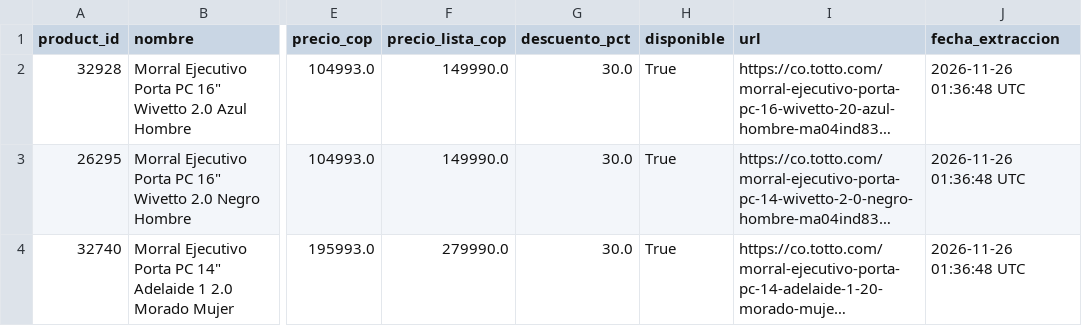
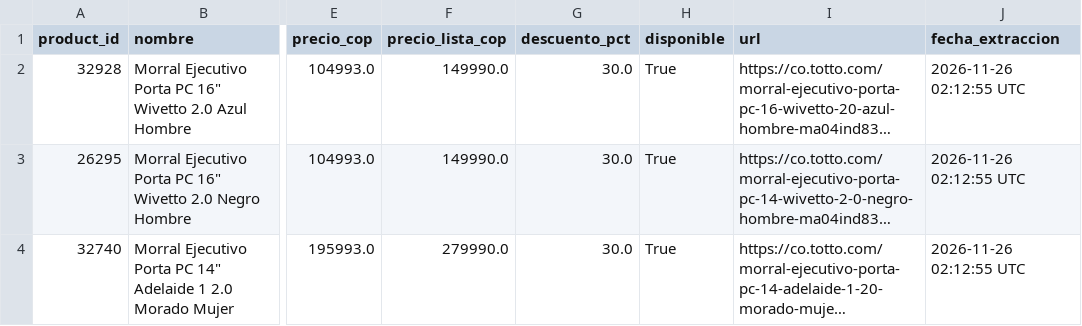
Before and after one commit to JuanBeltran0397/Proyecto_Programacion_Analisis_Datos_Totto, a CSV file: data/totto_ejecutivos.csv, drawn as a sheet; only a part is shown, gaps mark what is left out; long unchanged cells end in …; the diff names each change by its address in the sheet, - before the commit and + after, or states it on an @@ line.

```diff
--- a/data/totto_ejecutivos.csv
+++ b/data/totto_ejecutivos.csv
-J2:J4 (fecha_extraccion): 2026-11-26 01:36:48 UTC
+J2:J4 (fecha_extraccion): 2026-11-26 02:12:55 UTC
```
Also changed, not shown: 1 other file.
